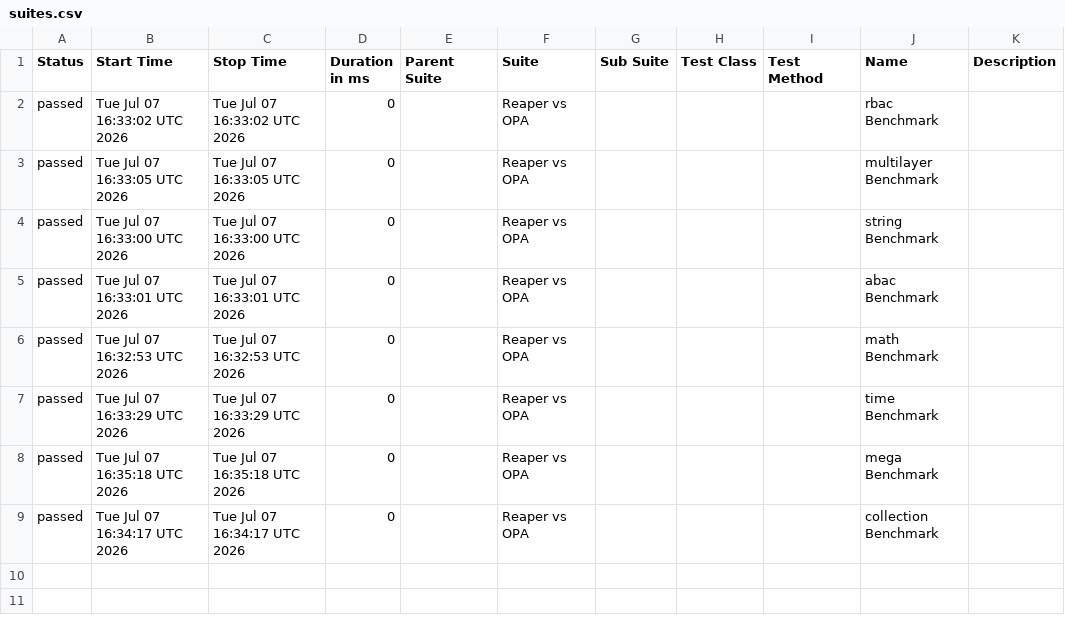
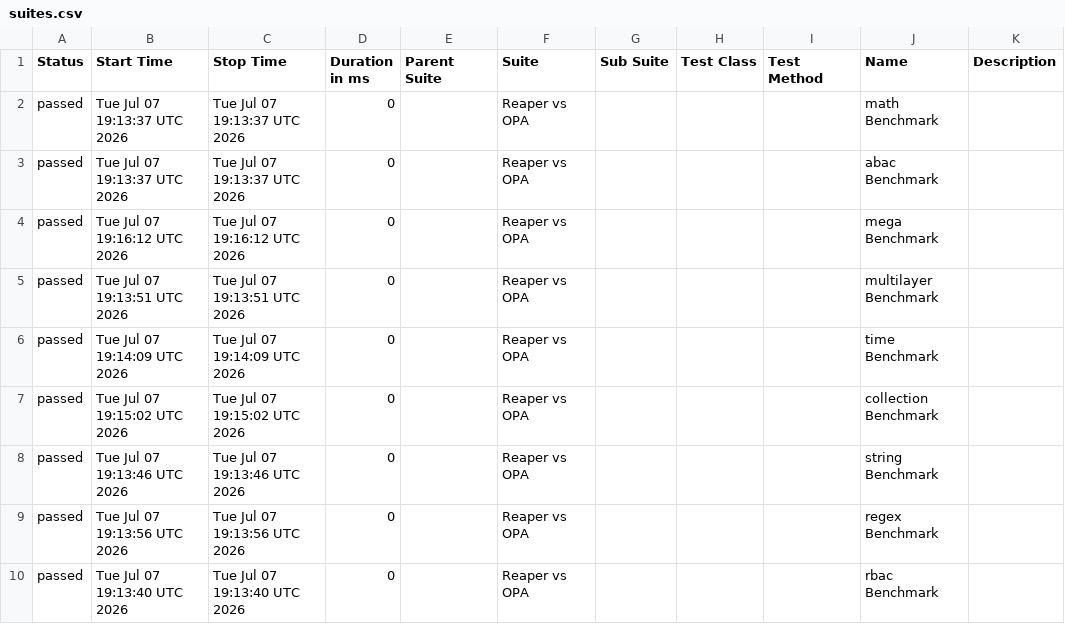
Before and after one commit to pgste/reaper, a CSV file: data/suites.csv, drawn as a sheet.

```diff
--- a/data/suites.csv
+++ b/data/suites.csv
@@ -1,9 +1,10 @@
 "Status","Start Time","Stop Time","Duration in ms","Parent Suite","Suite","Sub Suite","Test Class","Test Method","Name","Description"
-"passed","Tue Jul 07 16:33:02 UTC 2026","Tue Jul 07 16:33:02 UTC 2026","0","","Reaper vs OPA","","","","rbac Benchmark",""
-"passed","Tue Jul 07 16:33:05 UTC 2026","Tue Jul 07 16:33:05 UTC 2026","0","","Reaper vs OPA","","","","multilayer Benchmark",""
-"passed","Tue Jul 07 16:33:00 UTC 2026","Tue Jul 07 16:33:00 UTC 2026","0","","Reaper vs OPA","","","","string Benchmark",""
-"passed","Tue Jul 07 16:33:01 UTC 2026","Tue Jul 07 16:33:01 UTC 2026","0","","Reaper vs OPA","","","","abac Benchmark",""
-"passed","Tue Jul 07 16:32:53 UTC 2026","Tue Jul 07 16:32:53 UTC 2026","0","","Reaper vs OPA","","","","math Benchmark",""
-"passed","Tue Jul 07 16:33:29 UTC 2026","Tue Jul 07 16:33:29 UTC 2026","0","","Reaper vs OPA","","","","time Benchmark",""
-"passed","Tue Jul 07 16:35:18 UTC 2026","Tue Jul 07 16:35:18 UTC 2026","0","","Reaper vs OPA","","","","mega Benchmark",""
-"passed","Tue Jul 07 16:34:17 UTC 2026","Tue Jul 07 16:34:17 UTC 2026","0","","Reaper vs OPA","","","","collection Benchmark",""
+"passed","Tue Jul 07 19:13:37 UTC 2026","Tue Jul 07 19:13:37 UTC 2026","0","","Reaper vs OPA","","","","math Benchmark",""
+"passed","Tue Jul 07 19:13:37 UTC 2026","Tue Jul 07 19:13:37 UTC 2026","0","","Reaper vs OPA","","","","abac Benchmark",""
+"passed","Tue Jul 07 19:16:12 UTC 2026","Tue Jul 07 19:16:12 UTC 2026","0","","Reaper vs OPA","","","","mega Benchmark",""
+"passed","Tue Jul 07 19:13:51 UTC 2026","Tue Jul 07 19:13:51 UTC 2026","0","","Reaper vs OPA","","","","multilayer Benchmark",""
+"passed","Tue Jul 07 19:14:09 UTC 2026","Tue Jul 07 19:14:09 UTC 2026","0","","Reaper vs OPA","","","","time Benchmark",""
+"passed","Tue Jul 07 19:15:02 UTC 2026","Tue Jul 07 19:15:02 UTC 2026","0","","Reaper vs OPA","","","","collection Benchmark",""
+"passed","Tue Jul 07 19:13:46 UTC 2026","Tue Jul 07 19:13:46 UTC 2026","0","","Reaper vs OPA","","","","string Benchmark",""
+"passed","Tue Jul 07 19:13:56 UTC 2026","Tue Jul 07 19:13:56 UTC 2026","0","","Reaper vs OPA","","","","regex Benchmark",""
+"passed","Tue Jul 07 19:13:40 UTC 2026","Tue Jul 07 19:13:40 UTC 2026","0","","Reaper vs OPA","","","","rbac Benchmark",""
```
Also changed, not shown: data/behaviors.csv, 39 other files.
